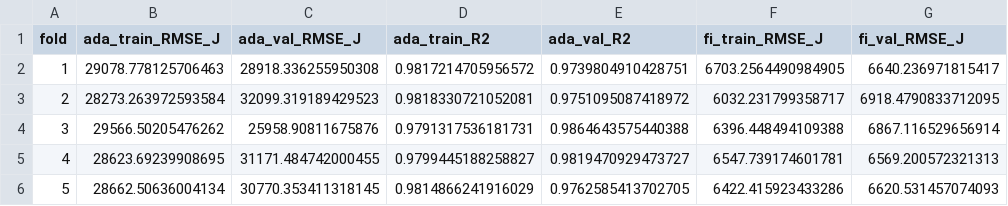
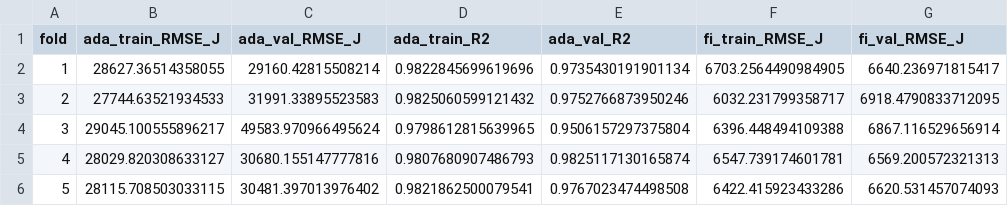
Before and after one commit to rafaelmrcs/thesis-prototype, a CSV file: FIAdaBoost/results/cv_fold_metrics.csv, drawn as a sheet; only a part is shown; the diff names each change by its address in the sheet, - before the commit and + after, or states it on an @@ line.

```diff
--- a/FIAdaBoost/results/cv_fold_metrics.csv
+++ b/FIAdaBoost/results/cv_fold_metrics.csv
-B2 (ada_train_RMSE_J): 29078.778125706463
+B2 (ada_train_RMSE_J): 28627.36514358055
-C2 (ada_val_RMSE_J): 28918.336255950308
+C2 (ada_val_RMSE_J): 29160.42815508214
-D2 (ada_train_R2): 0.9817214705956572
+D2 (ada_train_R2): 0.9822845699619696
-E2 (ada_val_R2): 0.9739804910428751
+E2 (ada_val_R2): 0.9735430191901134
-B3 (ada_train_RMSE_J): 28273.263972593584
+B3 (ada_train_RMSE_J): 27744.63521934533
-C3 (ada_val_RMSE_J): 32099.319189429523
+C3 (ada_val_RMSE_J): 31991.33895523583
-D3 (ada_train_R2): 0.9818330721052081
+D3 (ada_train_R2): 0.9825060599121432
-E3 (ada_val_R2): 0.9751095087418972
+E3 (ada_val_R2): 0.9752766873950246
-B4 (ada_train_RMSE_J): 29566.50205476262
+B4 (ada_train_RMSE_J): 29045.100555896217
-C4 (ada_val_RMSE_J): 25958.90811675876
+C4 (ada_val_RMSE_J): 49583.970966495624
-D4 (ada_train_R2): 0.9791317536181731
+D4 (ada_train_R2): 0.9798612815639965
-E4 (ada_val_R2): 0.9864643575440388
+E4 (ada_val_R2): 0.9506157297375804
-B5 (ada_train_RMSE_J): 28623.69239908695
+B5 (ada_train_RMSE_J): 28029.820308633127
-C5 (ada_val_RMSE_J): 31171.484742000455
+C5 (ada_val_RMSE_J): 30680.155147777816
-D5 (ada_train_R2): 0.9799445188258827
+D5 (ada_train_R2): 0.9807680907486793
-E5 (ada_val_R2): 0.9819470929473727
+E5 (ada_val_R2): 0.9825117130165874
-B6 (ada_train_RMSE_J): 28662.50636004134
+B6 (ada_train_RMSE_J): 28115.708503033115
-C6 (ada_val_RMSE_J): 30770.353411318145
+C6 (ada_val_RMSE_J): 30481.397013976402
-D6 (ada_train_R2): 0.9814866241916029
+D6 (ada_train_R2): 0.9821862500079541
-E6 (ada_val_R2): 0.9762585413702705
+E6 (ada_val_R2): 0.9767023474498508
```
Also changed, not shown: FIAdaBoost/results/cv_fold_metrics_daily.csv, FIAdaBoost/results/daily_metrics_summary.csv, 16 other files.
